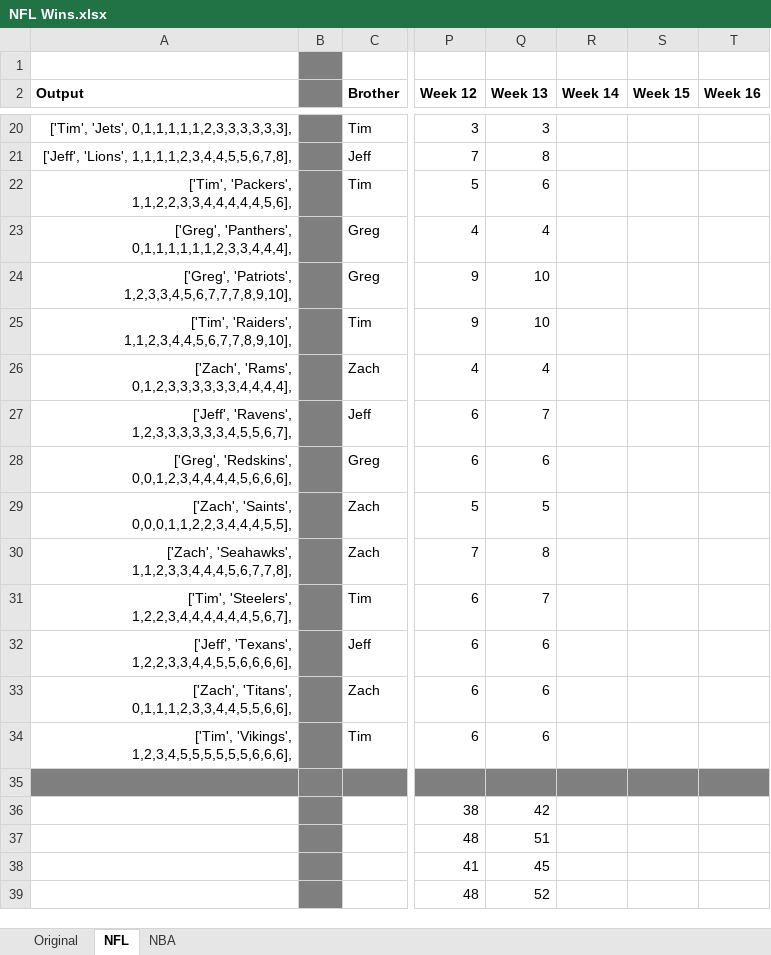
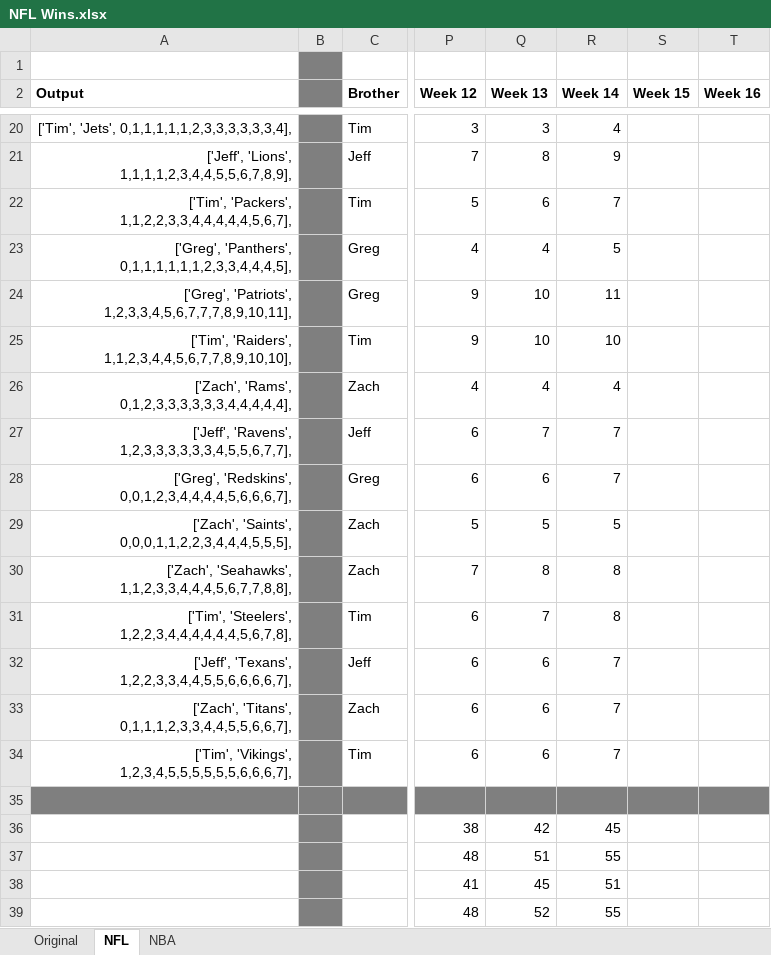
Before and after one commit to jeffmiller00/nfl_wins_league, an Excel workbook: NFL Wins.xlsx, sheet NFL, drawn as a sheet; only a part is shown, gaps mark what is left out; values as stored, in another font and other column widths than the file's, no borders; the diff covers the shown part only; the diff names each change by its address in the sheet, - before the commit and + after, or states it on an @@ line.

```diff
--- a/NFL Wins.xlsx (sheet NFL)
+++ b/NFL Wins.xlsx (sheet NFL)
-A20 (Output): ['Tim', 'Jets', 0,1,1,1,1,1,2,3,3,3,3,3,3],
+A20 (Output): ['Tim', 'Jets', 0,1,1,1,1,1,2,3,3,3,3,3,3,4],
-R20 (Week 14): (empty)
+R20 (Week 14): 4
-A21 (Output): ['Jeff', 'Lions', 1,1,1,1,2,3,4,4,5,5,6,7,8],
+A21 (Output): ['Jeff', 'Lions', 1,1,1,1,2,3,4,4,5,5,6,7,8,9],
-R21 (Week 14): (empty)
+R21 (Week 14): 9
-A22 (Output): ['Tim', 'Packers', 1,1,2,2,3,3,4,4,4,4,4,5,6],
+A22 (Output): ['Tim', 'Packers', 1,1,2,2,3,3,4,4,4,4,4,5,6,7],
-R22 (Week 14): (empty)
+R22 (Week 14): 7
-A23 (Output): ['Greg', 'Panthers', 0,1,1,1,1,1,1,2,3,3,4,4,4],
+A23 (Output): ['Greg', 'Panthers', 0,1,1,1,1,1,1,2,3,3,4,4,4,5],
-R23 (Week 14): (empty)
+R23 (Week 14): 5
-A24 (Output): ['Greg', 'Patriots', 1,2,3,3,4,5,6,7,7,7,8,9,10],
+A24 (Output): ['Greg', 'Patriots', 1,2,3,3,4,5,6,7,7,7,8,9,10,11],
-R24 (Week 14): (empty)
+R24 (Week 14): 11
-A25 (Output): ['Tim', 'Raiders', 1,1,2,3,4,4,5,6,7,7,8,9,10],
+A25 (Output): ['Tim', 'Raiders', 1,1,2,3,4,4,5,6,7,7,8,9,10,10],
-R25 (Week 14): (empty)
+R25 (Week 14): 10
-A26 (Output): ['Zach', 'Rams', 0,1,2,3,3,3,3,3,3,4,4,4,4],
+A26 (Output): ['Zach', 'Rams', 0,1,2,3,3,3,3,3,3,4,4,4,4,4],
-R26 (Week 14): (empty)
+R26 (Week 14): 4
-A27 (Output): ['Jeff', 'Ravens', 1,2,3,3,3,3,3,3,4,5,5,6,7],
+A27 (Output): ['Jeff', 'Ravens', 1,2,3,3,3,3,3,3,4,5,5,6,7,7],
-R27:R28 (Week 14): (empty)
+R27:R28 (Week 14): 7
-A28 (Output): ['Greg', 'Redskins', 0,0,1,2,3,4,4,4,4,5,6,6,6],
+A28 (Output): ['Greg', 'Redskins', 0,0,1,2,3,4,4,4,4,5,6,6,6,7],
-A29 (Output): ['Zach', 'Saints', 0,0,0,1,1,2,2,3,4,4,4,5,5],
+A29 (Output): ['Zach', 'Saints', 0,0,0,1,1,2,2,3,4,4,4,5,5,5],
-R29 (Week 14): (empty)
+R29 (Week 14): 5
-A30 (Output): ['Zach', 'Seahawks', 1,1,2,3,3,4,4,4,5,6,7,7,8],
+A30 (Output): ['Zach', 'Seahawks', 1,1,2,3,3,4,4,4,5,6,7,7,8,8],
-R30:R31 (Week 14): (empty)
+R30:R31 (Week 14): 8
-A31 (Output): ['Tim', 'Steelers', 1,2,2,3,4,4,4,4,4,4,5,6,7],
+A31 (Output): ['Tim', 'Steelers', 1,2,2,3,4,4,4,4,4,4,5,6,7,8],
-A32 (Output): ['Jeff', 'Texans', 1,2,2,3,3,4,4,5,5,6,6,6,6],
+A32 (Output): ['Jeff', 'Texans', 1,2,2,3,3,4,4,5,5,6,6,6,6,7],
-R32:R34 (Week 14): (empty)
+R32:R34 (Week 14): 7
-A33 (Output): ['Zach', 'Titans', 0,1,1,1,2,3,3,4,4,5,5,6,6],
+A33 (Output): ['Zach', 'Titans', 0,1,1,1,2,3,3,4,4,5,5,6,6,7],
-A34 (Output): ['Tim', 'Vikings', 1,2,3,4,5,5,5,5,5,5,6,6,6],
+A34 (Output): ['Tim', 'Vikings', 1,2,3,4,5,5,5,5,5,5,6,6,6,7],
-R36 (Week 14): (empty)
+R36 (Week 14): 45
-R37 (Week 14): (empty)
+R37 (Week 14): 55
-R38 (Week 14): (empty)
+R38 (Week 14): 51
-R39 (Week 14): (empty)
+R39 (Week 14): 55
```
Also changed, not shown: 32 edited cells elsewhere in this sheet, sheet NBA, 2 other files.
